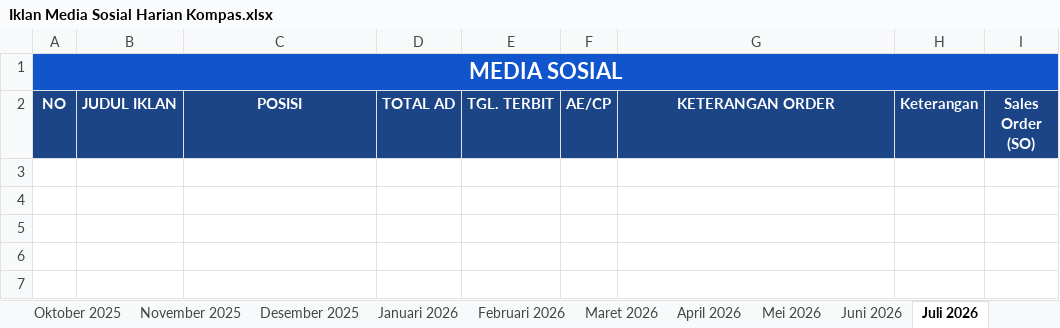
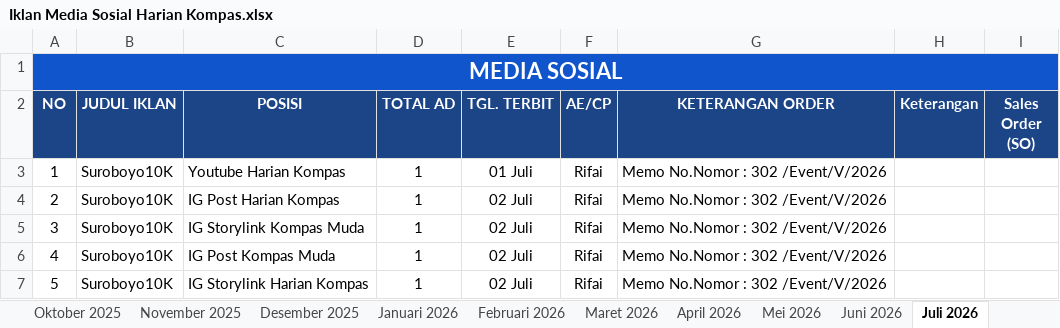
Before and after one commit to tejun219/iklanmedsos.kompas, an Excel workbook: Iklan Media Sosial Harian Kompas.xlsx, sheet Juli 2026, drawn as a sheet; values as stored, in another font and other column widths than the file's, no borders; charts and pictures not drawn; the diff names each change by its address in the sheet, - before the commit and + after, or states it on an @@ line.

Commit message:
Auto-update outline data: 2026-06-30 15:47:19

```diff
--- a/Iklan Media Sosial Harian Kompas.xlsx (sheet Juli 2026)
+++ b/Iklan Media Sosial Harian Kompas.xlsx (sheet Juli 2026)
+row 3: 1 | Suroboyo10K | Youtube Harian Kompas | 1 | 01 Juli | Rifai | Memo No.Nomor : 302 /Event/V/2026
+row 4: 2 | Suroboyo10K | IG Post Harian Kompas | 1 | 02 Juli | Rifai | Memo No.Nomor : 302 /Event/V/2026
+row 5: 3 | Suroboyo10K | IG Storylink Kompas Muda | 1 | 02 Juli | Rifai | Memo No.Nomor : 302 /Event/V/2026
+row 6: 4 | Suroboyo10K | IG Post Kompas Muda | 1 | 02 Juli | Rifai | Memo No.Nomor : 302 /Event/V/2026
+row 7: 5 | Suroboyo10K | IG Storylink Harian Kompas | 1 | 02 Juli | Rifai | Memo No.Nomor : 302 /Event/V/2026
```
Also changed, not shown: sheet Juni 2026, 1 other file.
